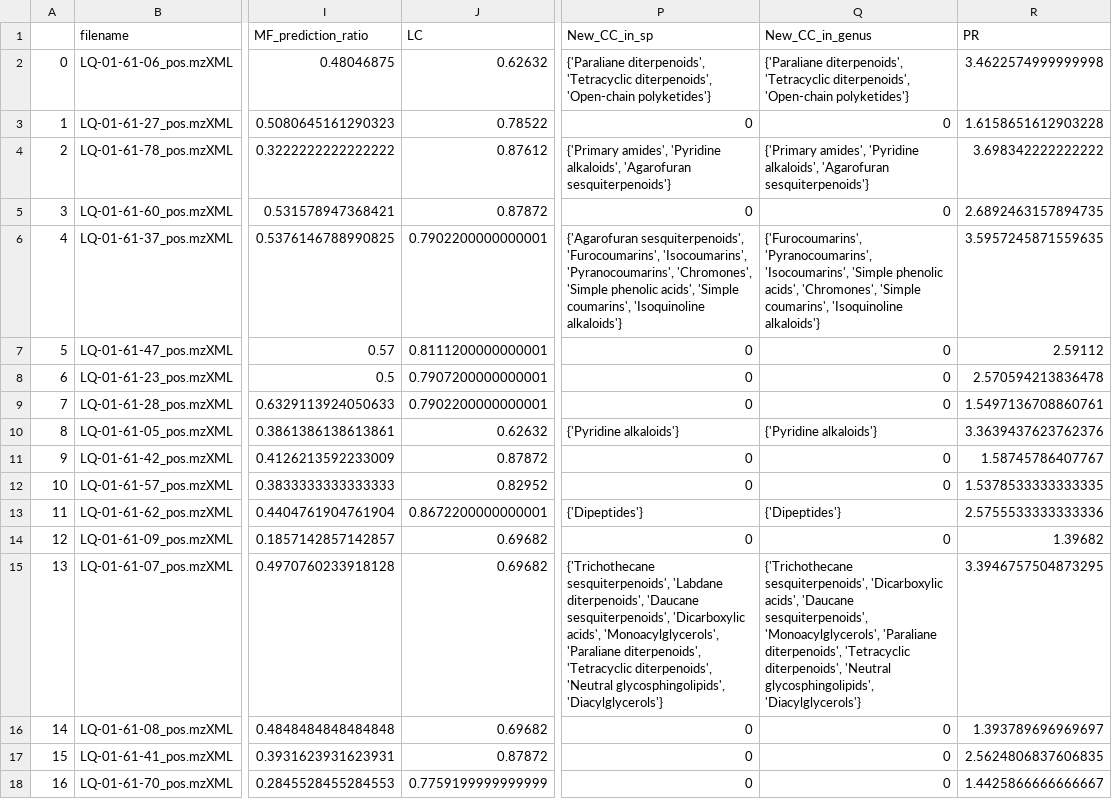
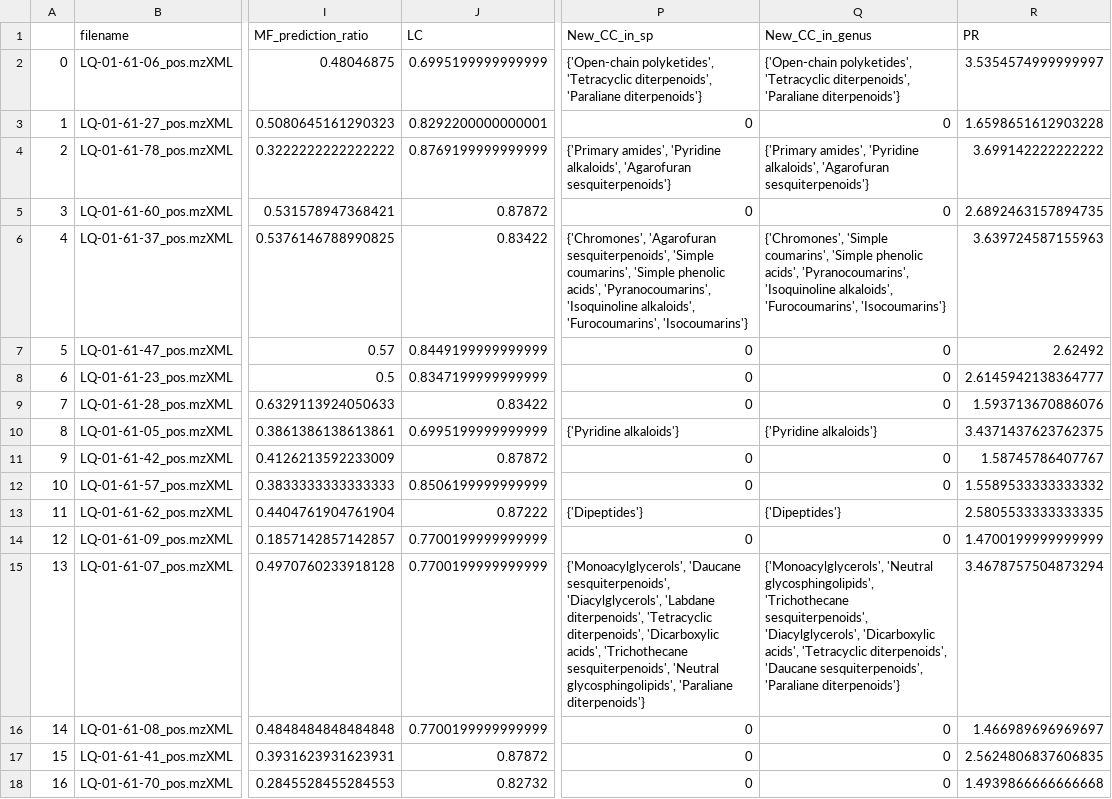
Before and after one commit to luigiquiros/inventa, a TSV file: data_out/Priority_rank_results.tsv, drawn as a sheet; only a part is shown, gaps mark what is left out; the diff covers the shown part only; the diff names each change by its address in the sheet, - before the commit and + after, or states it on an @@ line.

```diff
--- a/data_out/Priority_rank_results.tsv
+++ b/data_out/Priority_rank_results.tsv
-J2 (LC): 0.62632
+J2 (LC): 0.6995199999999999
-P2 (New_CC_in_sp): {'Paraliane diterpenoids', 'Tetracyclic diterpenoids', 'Open-chain polyketides'}
+P2 (New_CC_in_sp): {'Open-chain polyketides', 'Tetracyclic diterpenoids', 'Paraliane diterpenoids'}
-Q2 (New_CC_in_genus): {'Paraliane diterpenoids', 'Tetracyclic diterpenoids', 'Open-chain polyketides'}
+Q2 (New_CC_in_genus): {'Open-chain polyketides', 'Tetracyclic diterpenoids', 'Paraliane diterpenoids'}
-R2 (PR): 3.4622574999999998
+R2 (PR): 3.5354574999999997
-J3 (LC): 0.78522
+J3 (LC): 0.8292200000000001
-R3 (PR): 1.6158651612903228
+R3 (PR): 1.6598651612903228
-J4 (LC): 0.87612
+J4 (LC): 0.8769199999999999
-R4 (PR): 3.698342222222222
+R4 (PR): 3.699142222222222
-J6 (LC): 0.7902200000000001
+J6 (LC): 0.83422
-P6 (New_CC_in_sp): {'Agarofuran sesquiterpenoids', 'Furocoumarins', 'Isocoumarins', 'Pyranocoumarins', 'Chromones', 'Simple phenolic acids', 'Simple coumarins', 'Isoquinoline alkaloids'}
+P6 (New_CC_in_sp): {'Chromones', 'Agarofuran sesquiterpenoids', 'Simple coumarins', 'Simple phenolic acids', 'Pyranocoumarins', 'Isoquinoline alkaloids', 'Furocoumarins', 'Isocoumarins'}
-Q6 (New_CC_in_genus): {'Furocoumarins', 'Pyranocoumarins', 'Isocoumarins', 'Simple phenolic acids', 'Chromones', 'Simple coumarins', 'Isoquinoline alkaloids'}
+Q6 (New_CC_in_genus): {'Chromones', 'Simple coumarins', 'Simple phenolic acids', 'Pyranocoumarins', 'Isoquinoline alkaloids', 'Furocoumarins', 'Isocoumarins'}
-R6 (PR): 3.5957245871559635
+R6 (PR): 3.639724587155963
-J7 (LC): 0.8111200000000001
+J7 (LC): 0.8449199999999999
-R7 (PR): 2.59112
+R7 (PR): 2.62492
-J8 (LC): 0.7907200000000001
+J8 (LC): 0.8347199999999999
-R8 (PR): 2.570594213836478
+R8 (PR): 2.6145942138364777
-J9 (LC): 0.7902200000000001
+J9 (LC): 0.83422
-R9 (PR): 1.5497136708860761
+R9 (PR): 1.593713670886076
-J10 (LC): 0.62632
+J10 (LC): 0.6995199999999999
-R10 (PR): 3.3639437623762376
+R10 (PR): 3.4371437623762375
-J12 (LC): 0.82952
+J12 (LC): 0.8506199999999999
-R12 (PR): 1.5378533333333335
+R12 (PR): 1.5589533333333332
-J13 (LC): 0.8672200000000001
+J13 (LC): 0.87222
-R13 (PR): 2.5755533333333336
+R13 (PR): 2.5805533333333335
-J14:J16 (LC): 0.69682
+J14:J16 (LC): 0.7700199999999999
-R14 (PR): 1.39682
+R14 (PR): 1.4700199999999999
-P15 (New_CC_in_sp): {'Trichothecane sesquiterpenoids', 'Labdane diterpenoids', 'Daucane sesquiterpenoids', 'Dicarboxylic acids', 'Monoacylglycerols', 'Paraliane diterpenoids', 'Tetracyclic diterpenoids', 'Neutral glycosphingolipids', 'Diacylglycerols'}
+P15 (New_CC_in_sp): {'Monoacylglycerols', 'Daucane sesquiterpenoids', 'Diacylglycerols', 'Labdane diterpenoids', 'Tetracyclic diterpenoids', 'Dicarboxylic acids', 'Trichothecane sesquiterpenoids', 'Neutral glycosphingolipids', 'Paraliane diterpenoids'}
-Q15 (New_CC_in_genus): {'Trichothecane sesquiterpenoids', 'Dicarboxylic acids', 'Daucane sesquiterpenoids', 'Monoacylglycerols', 'Paraliane diterpenoids', 'Tetracyclic diterpenoids', 'Neutral glycosphingolipids', 'Diacylglycerols'}
+Q15 (New_CC_in_genus): {'Monoacylglycerols', 'Neutral glycosphingolipids', 'Trichothecane sesquiterpenoids', 'Diacylglycerols', 'Dicarboxylic acids', 'Tetracyclic diterpenoids', 'Daucane sesquiterpenoids', 'Paraliane diterpenoids'}
-R15 (PR): 3.3946757504873295
+R15 (PR): 3.4678757504873294
-R16 (PR): 1.393789696969697
+R16 (PR): 1.466989696969697
-J18 (LC): 0.7759199999999999
+J18 (LC): 0.82732
-R18 (PR): 1.4425866666666667
+R18 (PR): 1.4939866666666668
```
Also changed, not shown: 122 edited cells elsewhere in this file, data_out/CC_results.tsv, data_out/LC_results.tsv, 3 other files.
